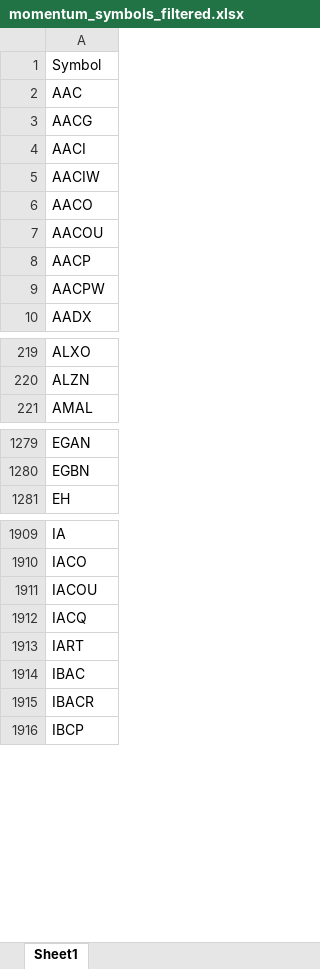
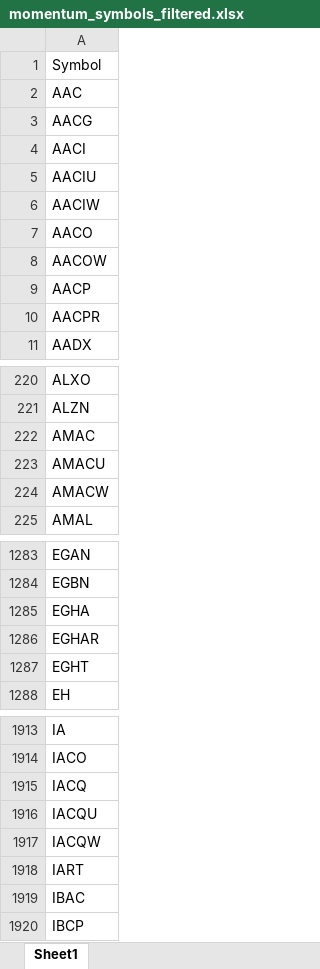
Before and after one commit to Kira11-ja/macd-scanner, an Excel workbook: results/momentum_symbols_filtered.xlsx, sheet Sheet1, drawn as a sheet; only a part is shown, gaps mark what is left out; values as stored, in another font and other column widths than the file's, no borders; removed rows and columns are numbered as before the commit, all else as after; the diff covers the shown part only; the diff names each change by its address in the sheet, - before the commit and + after, or states it on an @@ line.

```diff
--- a/results/momentum_symbols_filtered.xlsx (sheet Sheet1)
+++ b/results/momentum_symbols_filtered.xlsx (sheet Sheet1)
+row 5: AACIU
-A8: AACOU
+A8: AACOW
-A10: AACPW
+A10: AACPR
+row 222: AMAC
+row 223: AMACU
+row 224: AMACW
+row 1285: EGHA
+row 1286: EGHAR
+row 1287: EGHT
-row 1911: IACOU
+row 1916: IACQU
+row 1917: IACQW
-row 1915: IBACR
```
Also changed, not shown: 40 added rows, 53 removed rows and 2 edited cells elsewhere in this sheet, results/momentum_symbols_raw.xlsx, 5 other files.
